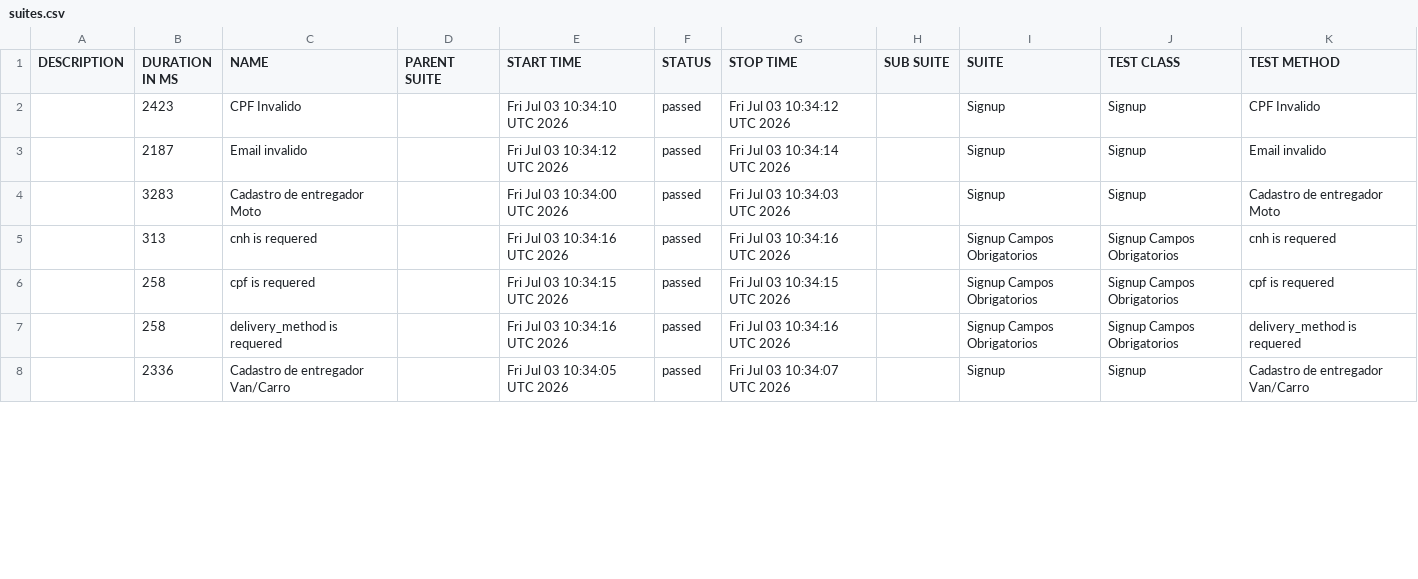
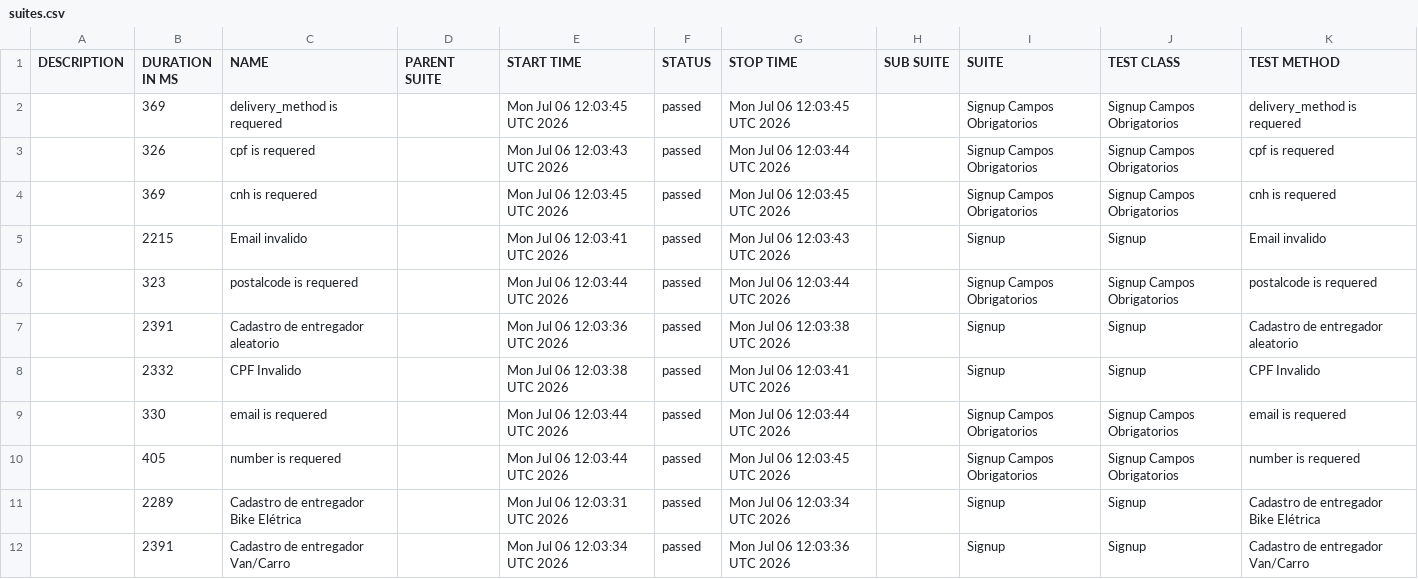
Before and after one commit to diegobbarbosa09/buger-eats-cypress, a CSV file: data/suites.csv, drawn as a sheet; only a part is shown; the diff covers the shown part only.

```diff
--- a/data/suites.csv
+++ b/data/suites.csv
@@ -1,8 +1,12 @@
 "DESCRIPTION","DURATION IN MS","NAME","PARENT SUITE","START TIME","STATUS","STOP TIME","SUB SUITE","SUITE","TEST CLASS","TEST METHOD"
-"","2423","CPF Invalido","","Fri Jul 03 10:34:10 UTC 2026","passed","Fri Jul 03 10:34:12 UTC 2026","","Signup","Signup","CPF Invalido"
-"","2187","Email invalido","","Fri Jul 03 10:34:12 UTC 2026","passed","Fri Jul 03 10:34:14 UTC 2026","","Signup","Signup","Email invalido"
-"","3283","Cadastro de entregador Moto","","Fri Jul 03 10:34:00 UTC 2026","passed","Fri Jul 03 10:34:03 UTC 2026","","Signup","Signup","Cadastro de entregador Moto"
-"","313","cnh is requered","","Fri Jul 03 10:34:16 UTC 2026","passed","Fri Jul 03 10:34:16 UTC 2026","","Signup Campos Obrigatorios","Signup Campos Obrigatorios","cnh is requered"
-"","258","cpf is requered","","Fri Jul 03 10:34:15 UTC 2026","passed","Fri Jul 03 10:34:15 UTC 2026","","Signup Campos Obrigatorios","Signup Campos Obrigatorios","cpf is requered"
-"","258","delivery_method is requered","","Fri Jul 03 10:34:16 UTC 2026","passed","Fri Jul 03 10:34:16 UTC 2026","","Signup Campos Obrigatorios","Signup Campos Obrigatorios","delivery_method is requered"
-"","2336","Cadastro de entregador Van/Carro","","Fri Jul 03 10:34:05 UTC 2026","passed","Fri Jul 03 10:34:07 UTC 2026","","Signup","Signup","Cadastro de entregador Van/Carro"
+"","369","delivery_method is requered","","Mon Jul 06 12:03:45 UTC 2026","passed","Mon Jul 06 12:03:45 UTC 2026","","Signup Campos Obrigatorios","Signup Campos Obrigatorios","delivery_method is requered"
+"","326","cpf is requered","","Mon Jul 06 12:03:43 UTC 2026","passed","Mon Jul 06 12:03:44 UTC 2026","","Signup Campos Obrigatorios","Signup Campos Obrigatorios","cpf is requered"
+"","369","cnh is requered","","Mon Jul 06 12:03:45 UTC 2026","passed","Mon Jul 06 12:03:45 UTC 2026","","Signup Campos Obrigatorios","Signup Campos Obrigatorios","cnh is requered"
+"","2215","Email invalido","","Mon Jul 06 12:03:41 UTC 2026","passed","Mon Jul 06 12:03:43 UTC 2026","","Signup","Signup","Email invalido"
+"","323","postalcode is requered","","Mon Jul 06 12:03:44 UTC 2026","passed","Mon Jul 06 12:03:44 UTC 2026","","Signup Campos Obrigatorios","Signup Campos Obrigatorios","postalcode is requered"
+"","2391","Cadastro de entregador aleatorio","","Mon Jul 06 12:03:36 UTC 2026","passed","Mon Jul 06 12:03:38 UTC 2026","","Signup","Signup","Cadastro de entregador aleatorio"
+"","2332","CPF Invalido","","Mon Jul 06 12:03:38 UTC 2026","passed","Mon Jul 06 12:03:41 UTC 2026","","Signup","Signup","CPF Invalido"
+"","330","email is requered","","Mon Jul 06 12:03:44 UTC 2026","passed","Mon Jul 06 12:03:44 UTC 2026","","Signup Campos Obrigatorios","Signup Campos Obrigatorios","email is requered"
+"","405","number is requered","","Mon Jul 06 12:03:44 UTC 2026","passed","Mon Jul 06 12:03:45 UTC 2026","","Signup Campos Obrigatorios","Signup Campos Obrigatorios","number is requered"
+"","2289","Cadastro de entregador Bike Elétrica","","Mon Jul 06 12:03:31 UTC 2026","passed","Mon Jul 06 12:03:34 UTC 2026","","Signup","Signup","Cadastro de entregador Bike Elétrica"
+"","2391","Cadastro de entregador Van/Carro","","Mon Jul 06 12:03:34 UTC 2026","passed","Mon Jul 06 12:03:36 UTC 2026","","Signup","Signup","Cadastro de entregador Van/Carro"
```
Also changed, not shown: 4 removed rows and 8 edited cells elsewhere in this file, 40 other files.
